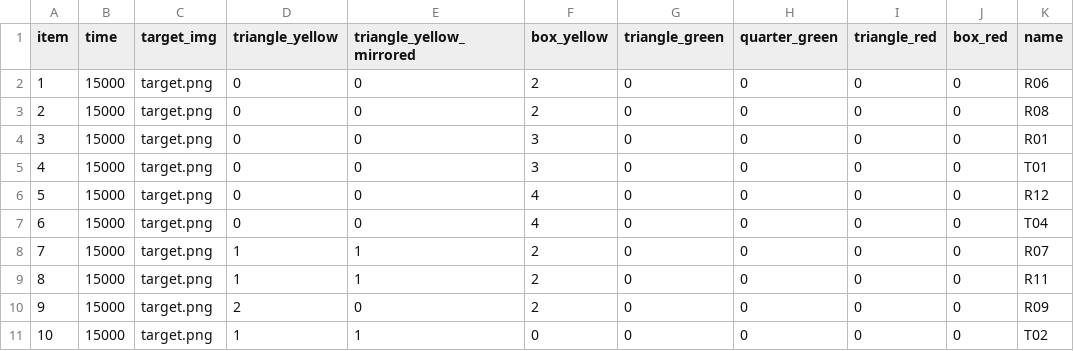
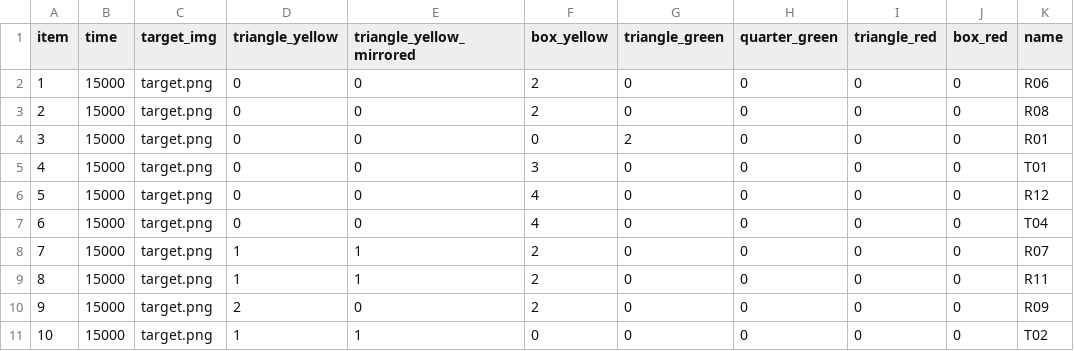
Before and after one commit to adgohar/IDS-M-adaptive, a CSV file: fn.csv, drawn as a sheet.

Commit message:
Update fn.csv

```diff
--- a/fn.csv
+++ b/fn.csv
@@ -3,3 +3,3 @@ item, time, target_img, triangle_yellow, triangle_yellow_mirrored, box_yellow, t
 2, 15000, target.png, 0, 0, 2, 0, 0, 0, 0, R08
-3, 15000, target.png, 0, 0, 3, 0, 0, 0, 0, R01
+3, 15000, target.png, 0, 0, 0, 2, 0, 0, 0, R01
 4, 15000, target.png, 0, 0, 3, 0, 0, 0, 0, T01
```
